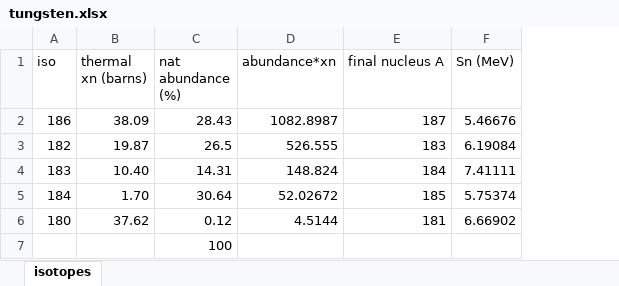
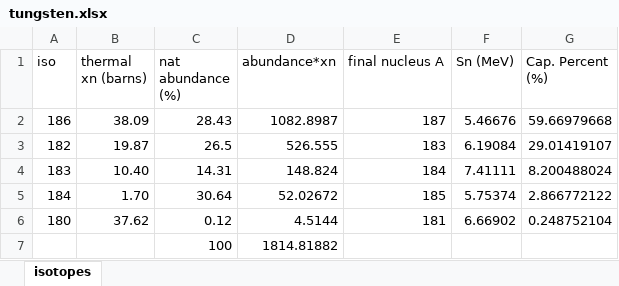
Before and after one commit to villano-lab/nrCascadeSim, an Excel workbook: levelfiles/spreadsheet/tungsten.xlsx, sheet isotopes, drawn as a sheet; values as stored, in another font and other column widths than the file's, no borders; the diff names each change by its address in the sheet, - before the commit and + after, or states it on an @@ line.

```diff
--- a/levelfiles/spreadsheet/tungsten.xlsx (sheet isotopes)
+++ b/levelfiles/spreadsheet/tungsten.xlsx (sheet isotopes)
+column G (Cap. Percent (%)), rows 2-6: 59.66979668 | 29.01419107 | 8.200488024 | 2.866772122 | 0.248752104
-D7 (abundance*xn): (empty)
+D7 (abundance*xn): 1814.81882
```
Also changed, not shown: levelfiles/spreadsheet/iodine.xlsx, levelfiles/spreadsheet/oxygen.xlsx, 2 other files.
